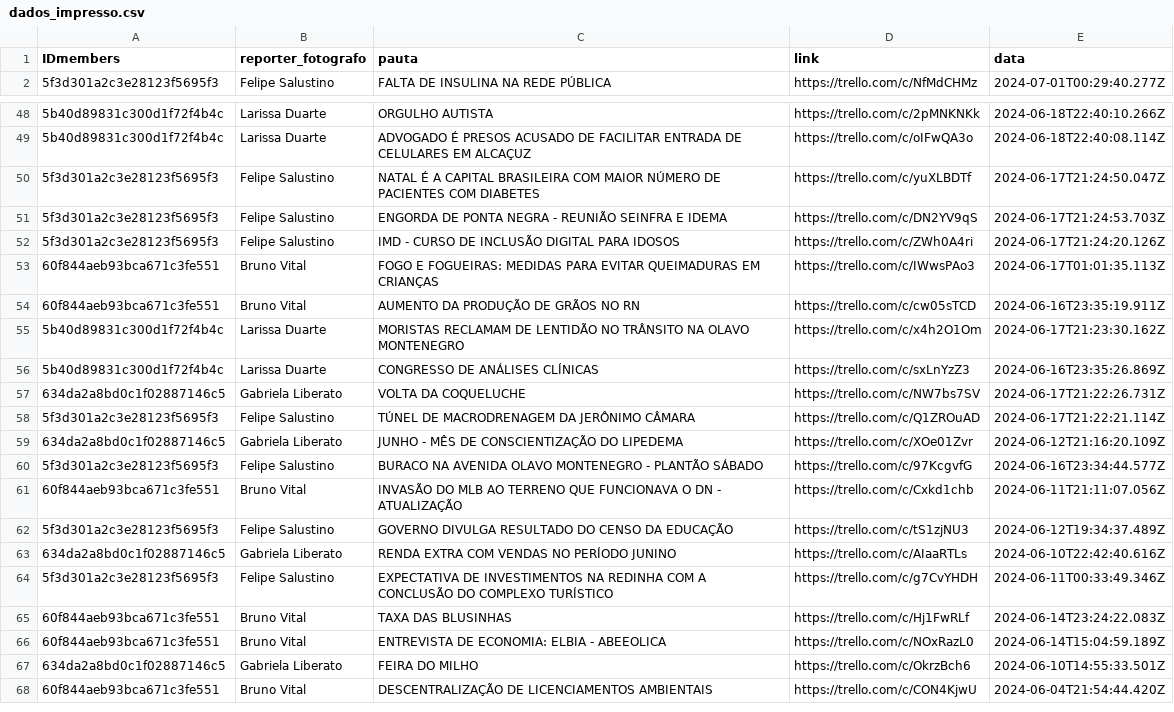
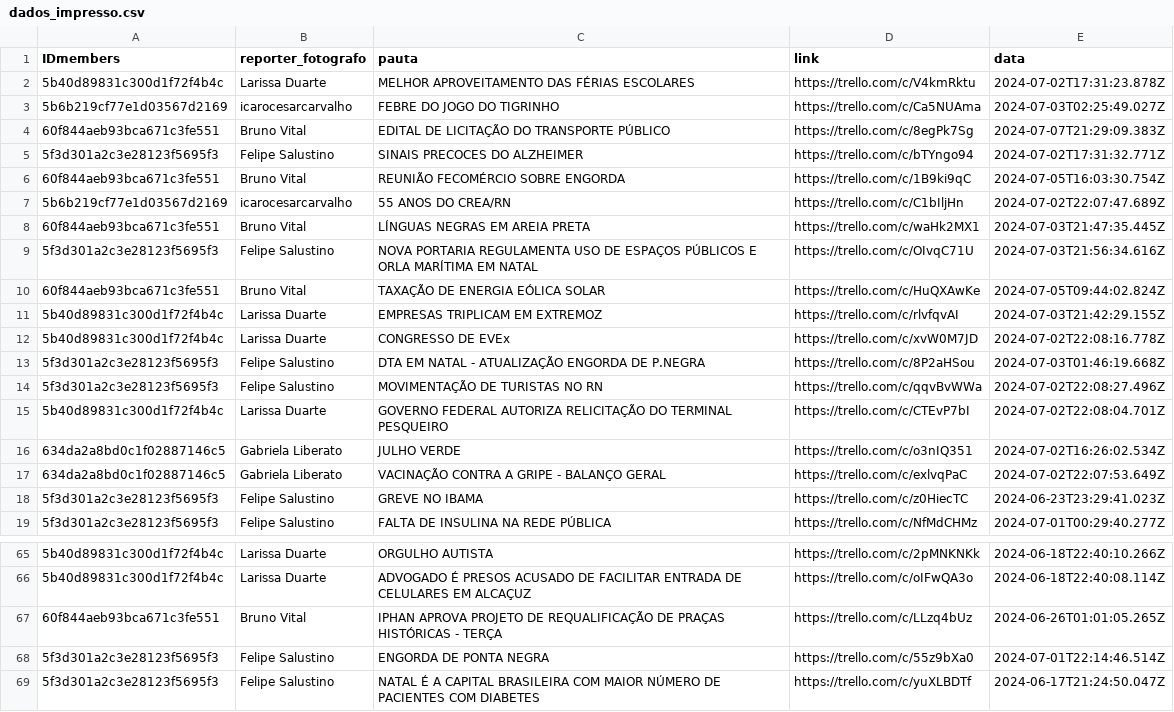
Before and after one commit to alisson002/Dashboard-TN, a CSV file: tabelas/impresso/dados_impresso.csv, drawn as a sheet; only a part is shown, gaps mark what is left out; the shorter side is filled out with more unchanged rows.

```diff
--- a/tabelas/impresso/dados_impresso.csv
+++ b/tabelas/impresso/dados_impresso.csv
@@ -1,2 +1,19 @@
 IDmembers,reporter_fotografo,pauta,link,data
+5b40d89831c300d1f72f4b4c,Larissa Duarte,MELHOR APROVEITAMENTO DAS FÉRIAS ESCOLARES,https://trello.com/c/V4kmRktu,2024-07-02T17:31:23.878Z
+5b6b219cf77e1d03567d2169,icarocesarcarvalho,FEBRE DO JOGO DO TIGRINHO,https://trello.com/c/Ca5NUAma,2024-07-03T02:25:49.027Z
+60f844aeb93bca671c3fe551,Bruno Vital,EDITAL DE LICITAÇÃO DO TRANSPORTE PÚBLICO,https://trello.com/c/8egPk7Sg,2024-07-07T21:29:09.383Z
+5f3d301a2c3e28123f5695f3,Felipe Salustino,SINAIS PRECOCES DO ALZHEIMER,https://trello.com/c/bTYngo94,2024-07-02T17:31:32.771Z
+60f844aeb93bca671c3fe551,Bruno Vital,REUNIÃO FECOMÉRCIO SOBRE ENGORDA,https://trello.com/c/1B9ki9qC,2024-07-05T16:03:30.754Z
+5b6b219cf77e1d03567d2169,icarocesarcarvalho,55 ANOS DO CREA/RN,https://trello.com/c/C1bIljHn,2024-07-02T22:07:47.689Z
+60f844aeb93bca671c3fe551,Bruno Vital,LÍNGUAS NEGRAS EM AREIA PRETA,https://trello.com/c/waHk2MX1,2024-07-03T21:47:35.445Z
+5f3d301a2c3e28123f5695f3,Felipe Salustino,NOVA PORTARIA REGULAMENTA USO DE ESPAÇOS PÚBLICOS E ORLA MARÍTIMA EM NATAL,https://trello.com/c/OIvqC71U,2024-07-03T21:56:34.616Z
+60f844aeb93bca671c3fe551,Bruno Vital,TAXAÇÃO DE ENERGIA EÓLICA SOLAR,https://trello.com/c/HuQXAwKe,2024-07-05T09:44:02.824Z
+5b40d89831c300d1f72f4b4c,Larissa Duarte,EMPRESAS TRIPLICAM EM EXTREMOZ,https://trello.com/c/rlvfqvAI,2024-07-03T21:42:29.155Z
+5b40d89831c300d1f72f4b4c,Larissa Duarte,CONGRESSO DE EVEx,https://trello.com/c/xvW0M7JD,2024-07-02T22:08:16.778Z
+5f3d301a2c3e28123f5695f3,Felipe Salustino,DTA EM NATAL - ATUALIZAÇÃO ENGORDA DE P.NEGRA,https://trello.com/c/8P2aHSou,2024-07-03T01:46:19.668Z
+5f3d301a2c3e28123f5695f3,Felipe Salustino,MOVIMENTAÇÃO DE TURISTAS NO RN,https://trello.com/c/qqvBvWWa,2024-07-02T22:08:27.496Z
+5b40d89831c300d1f72f4b4c,Larissa Duarte,GOVERNO FEDERAL AUTORIZA RELICITAÇÃO DO TERMINAL PESQUEIRO,https://trello.com/c/CTEvP7bI,2024-07-02T22:08:04.701Z
+634da2a8bd0c1f02887146c5,Gabriela Liberato,JULHO VERDE,https://trello.com/c/o3nIQ351,2024-07-02T16:26:02.534Z
+634da2a8bd0c1f02887146c5,Gabriela Liberato,VACINAÇÃO CONTRA A GRIPE - BALANÇO GERAL,https://trello.com/c/exlvqPaC,2024-07-02T22:07:53.649Z
+5f3d301a2c3e28123f5695f3,Felipe Salustino,GREVE NO IBAMA,https://trello.com/c/z0HiecTC,2024-06-23T23:29:41.023Z
 5f3d301a2c3e28123f5695f3,Felipe Salustino,FALTA DE INSULINA NA REDE PÚBLICA,https://trello.com/c/NfMdCHMz,2024-07-01T00:29:40.277Z
@@ -49,2 +66,4 @@ IDmembers,reporter_fotografo,pauta,link,data
 5b40d89831c300d1f72f4b4c,Larissa Duarte,ADVOGADO É PRESOS ACUSADO DE FACILITAR ENTRADA DE CELULARES EM ALCAÇUZ,https://trello.com/c/oIFwQA3o,2024-06-18T22:40:08.114Z
+60f844aeb93bca671c3fe551,Bruno Vital,IPHAN APROVA PROJETO DE REQUALIFICAÇÃO DE PRAÇAS HISTÓRICAS - TERÇA,https://trello.com/c/LLzq4bUz,2024-06-26T01:01:05.265Z
+5f3d301a2c3e28123f5695f3,Felipe Salustino,ENGORDA DE PONTA NEGRA,https://trello.com/c/55z9bXa0,2024-07-01T22:14:46.514Z
 5f3d301a2c3e28123f5695f3,Felipe Salustino,NATAL É A CAPITAL BRASILEIRA COM MAIOR NÚMERO DE PACIENTES COM DIABETES,https://trello.com/c/yuXLBDTf,2024-06-17T21:24:50.047Z
```
Also changed, not shown: tabelas/impresso/EDI_impresso.csv, tabelas/meta/Alcance.csv, 2 other files.
